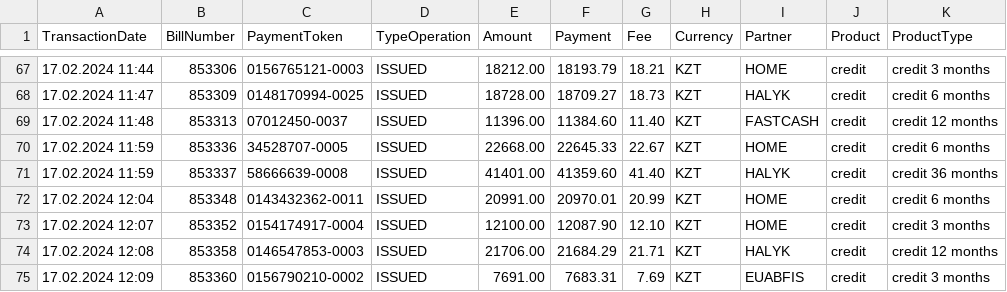
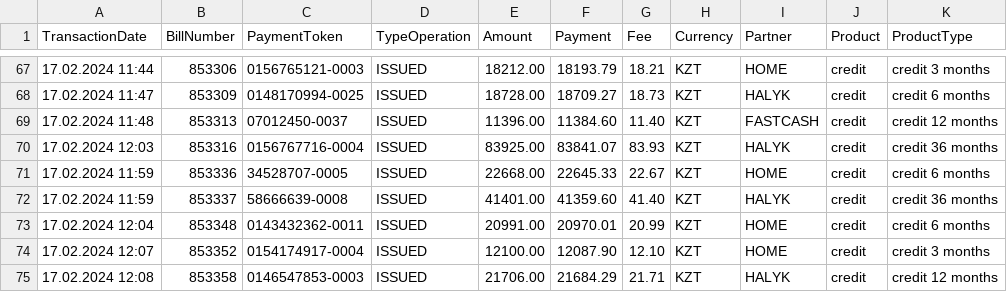
Before and after one commit to Kalizhanov/files, a CSV file: OZON_BROKERAGE24_2024-02-18.csv, drawn as a sheet; only a part is shown, gaps mark what is left out; the shorter side is filled out with more unchanged rows; the diff names each change by its address in the sheet, - before the commit and + after, or states it on an @@ line.

Commit message:
Update OZON_BROKERAGE24_2024-02-18.csv

```diff
--- a/OZON_BROKERAGE24_2024-02-18.csv
+++ b/OZON_BROKERAGE24_2024-02-18.csv
+row 70: 17.02.2024 12:03 | 853316 | 0156767716-0004 | ISSUED | 83925.00 | 83841.07 | 83.93 | KZT | HALYK | credit | credit 36 months
```
